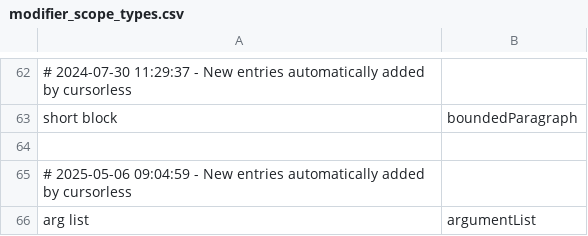
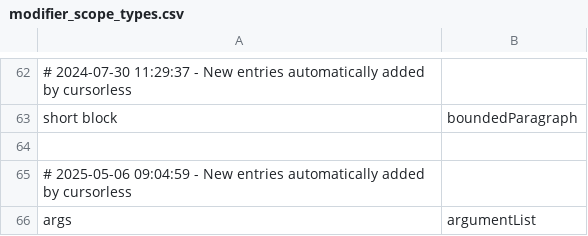
Before and after one commit to jaresty/mac-dotfiles, a CSV file: cursorless-settings/modifier_scope_types.csv, drawn as a sheet; only a part is shown, gaps mark what is left out.

Commit message:
It is easier to say 'args' than 'arg list'

```diff
--- a/cursorless-settings/modifier_scope_types.csv
+++ b/cursorless-settings/modifier_scope_types.csv
@@ -65,2 +65,2 @@ short block, boundedParagraph
 # 2025-05-06 09:04:59 - New entries automatically added by cursorless
-arg list, argumentList
+args, argumentList
```
